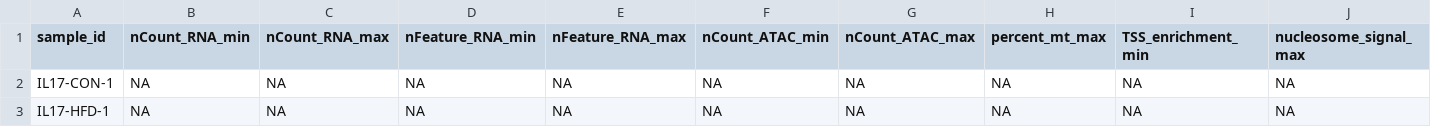
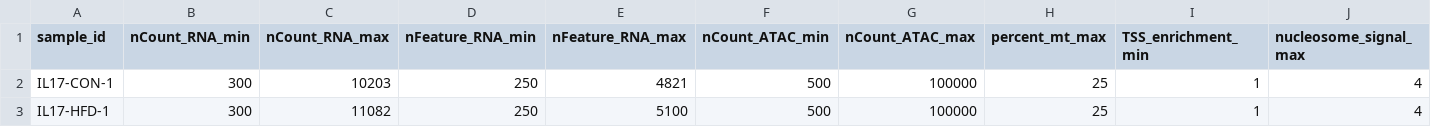
Before and after one commit to ziasimermod/multiome_scRNA-ATAC, a CSV file: config/datasets/v2_resequenced/cohorts/il17/qc_thresholds.csv, drawn as a sheet; only a part is shown; the diff covers the shown part only; the diff names each change by its address in the sheet, - before the commit and + after, or states it on an @@ line.

```diff
--- a/config/datasets/v2_resequenced/cohorts/il17/qc_thresholds.csv
+++ b/config/datasets/v2_resequenced/cohorts/il17/qc_thresholds.csv
-B2:B3 (nCount_RNA_min): NA
+B2:B3 (nCount_RNA_min): 300
-C2 (nCount_RNA_max): NA
+C2 (nCount_RNA_max): 10203
-D2:D3 (nFeature_RNA_min): NA
+D2:D3 (nFeature_RNA_min): 250
-E2 (nFeature_RNA_max): NA
+E2 (nFeature_RNA_max): 4821
-F2:F3 (nCount_ATAC_min): NA
+F2:F3 (nCount_ATAC_min): 500
-G2:G3 (nCount_ATAC_max): NA
+G2:G3 (nCount_ATAC_max): 100000
-H2:H3 (percent_mt_max): NA
+H2:H3 (percent_mt_max): 25
-I2:I3 (TSS_enrichment_min): NA
+I2:I3 (TSS_enrichment_min): 1
-J2:J3 (nucleosome_signal_max): NA
+J2:J3 (nucleosome_signal_max): 4
-C3 (nCount_RNA_max): NA
+C3 (nCount_RNA_max): 11082
-E3 (nFeature_RNA_max): NA
+E3 (nFeature_RNA_max): 5100
```
Also changed, not shown: 10 edited cells elsewhere in this file.
